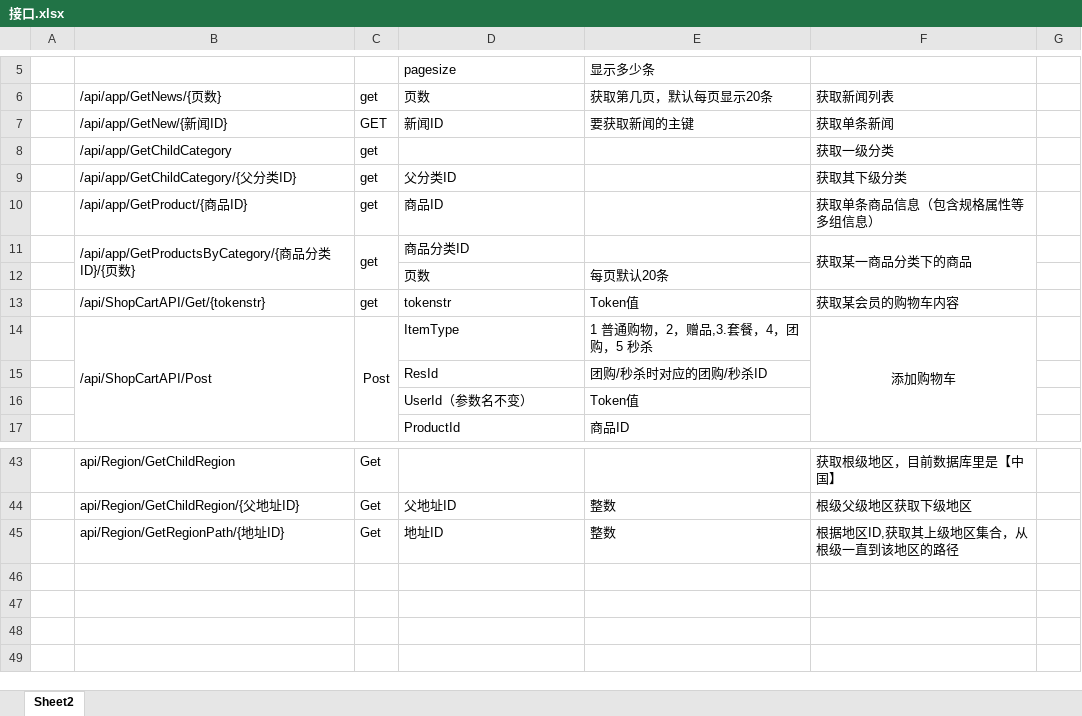
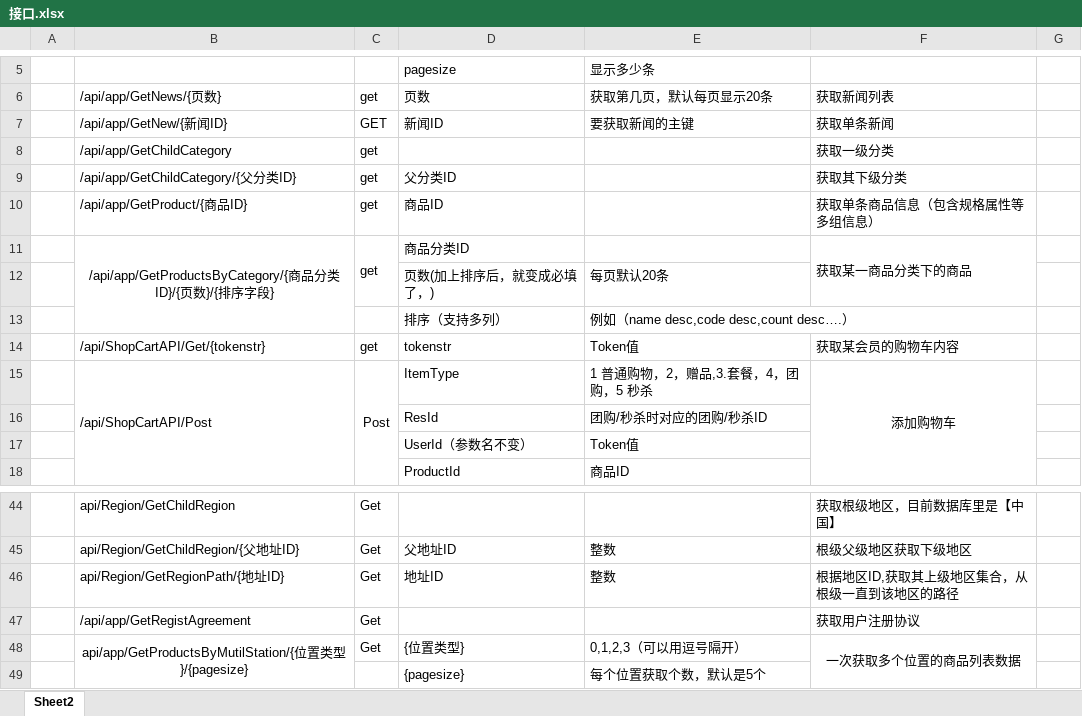
Before and after one commit to personDevelop/wzsd, an Excel workbook: 文档/接口.xlsx, sheet Sheet2, drawn as a sheet; only a part is shown, gaps mark what is left out; values as stored, in another font and other column widths than the file's, no borders; the diff names each change by its address in the sheet, - before the commit and + after, or states it on an @@ line.

```diff
--- a/文档/接口.xlsx (sheet Sheet2)
+++ b/文档/接口.xlsx (sheet Sheet2)
-B11: …页数}
+B11: …页数}/{排序字段}
-B11 alignment: left
+B11 alignment: center
-D12: 页数
+D12: 页数(加上排序后，就变成必填了，)
+row 13:  |  |  | 排序（支持多列） | 例如（name desc,code desc,count desc….）
+row 47:  | /api/app/GetRegistAgreement | Get |  |  | 获取用户注册协议
+row 48:  | api/app/GetProductsByMutilStation/{位置类型}/{pagesize} | Get | {位置类型} | 0,1,2,3（可以用逗号隔开） | 一次获取多个位置的商品列表数据
+row 49:  |  |  | {pagesize} | 每个位置获取个数，默认是5个
```
Also changed, not shown: 30 other files.
